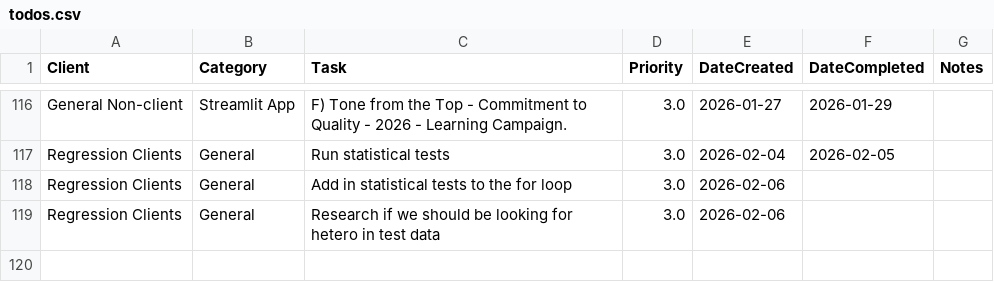
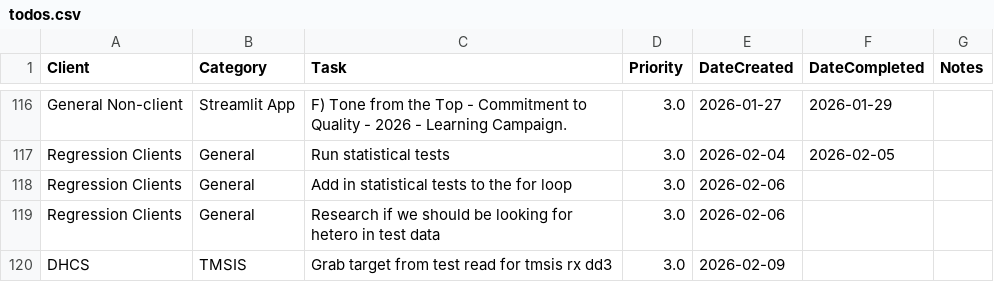
Before and after one commit to cole-nash-plante/hours_app, a CSV file: data/todos.csv, drawn as a sheet; only a part is shown, gaps mark what is left out; the diff names each change by its address in the sheet, - before the commit and + after, or states it on an @@ line.

Commit message:
Added new task

```diff
--- a/data/todos.csv
+++ b/data/todos.csv
+row 120: DHCS | TMSIS | Grab target from test read for tmsis rx dd3 | 3.0 | 2026-02-09
```
